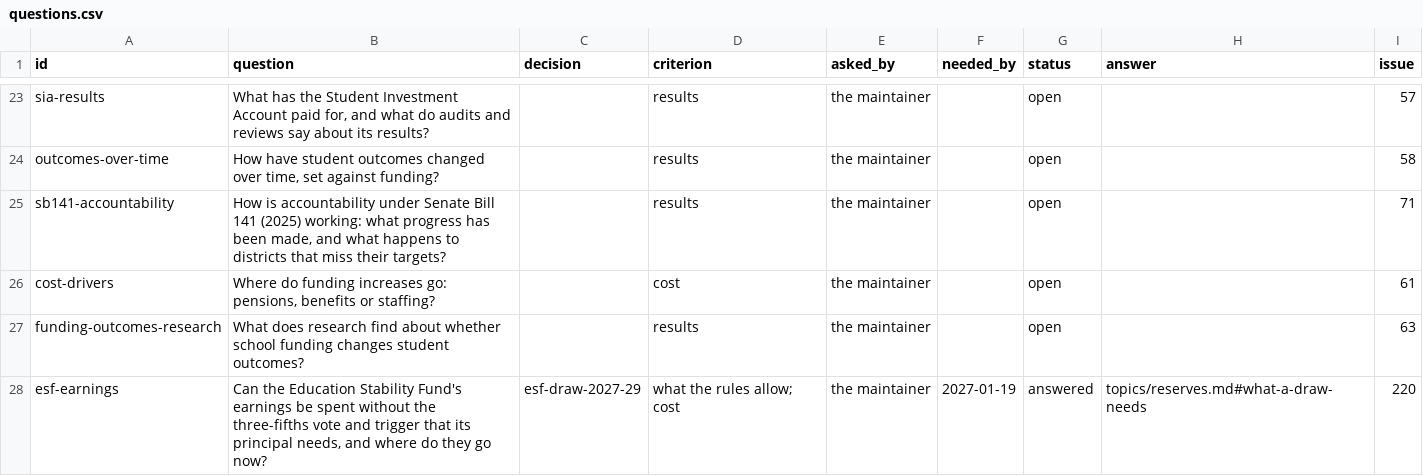
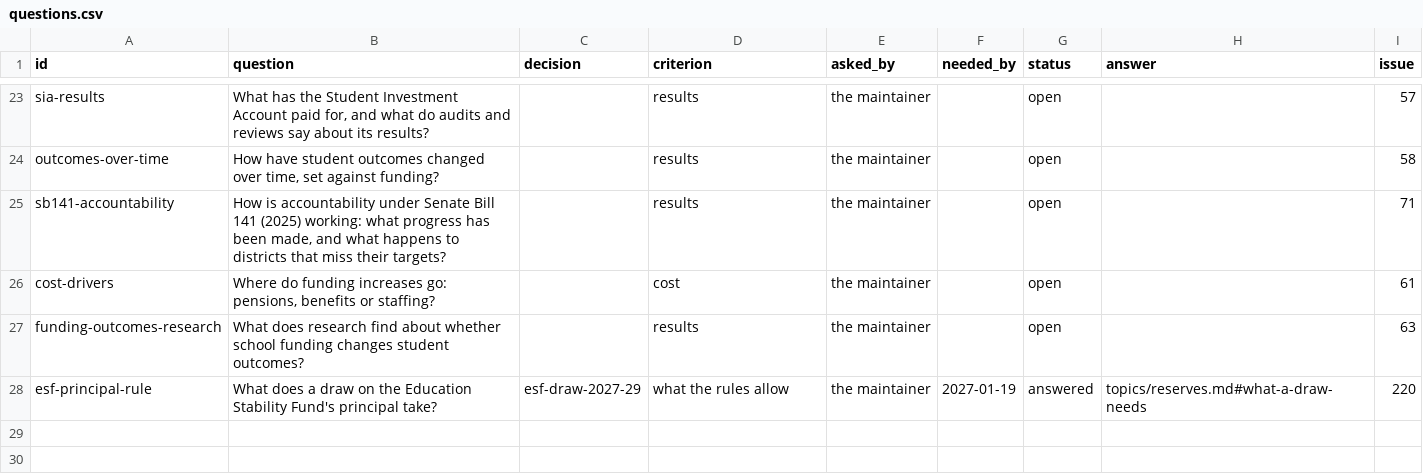
Before and after one commit to pietvanzoen/fund-oregon-schools, a CSV file: analysis/questions.csv, drawn as a sheet; only a part is shown, gaps mark what is left out.

```diff
--- a/analysis/questions.csv
+++ b/analysis/questions.csv
@@ -27,2 +27,2 @@ cost-drivers,"Where do funding increases go: pensions, benefits or staffing?",,c
 funding-outcomes-research,What does research find about whether school funding changes student outcomes?,,results,the maintainer,,open,,63
-esf-earnings,"Can the Education Stability Fund's earnings be spent without the three-fifths vote and trigger that its principal needs, and where do they go now?",esf-draw-2027-29,what the rules allow; cost,the maintainer,2027-01-19,answered,topics/reserves.md#what-a-draw-needs,220
+esf-principal-rule,"What does a draw on the Education Stability Fund's principal take?",esf-draw-2027-29,what the rules allow,the maintainer,2027-01-19,answered,topics/reserves.md#what-a-draw-needs,220
```
Also changed, not shown: analysis/glossary.csv.
